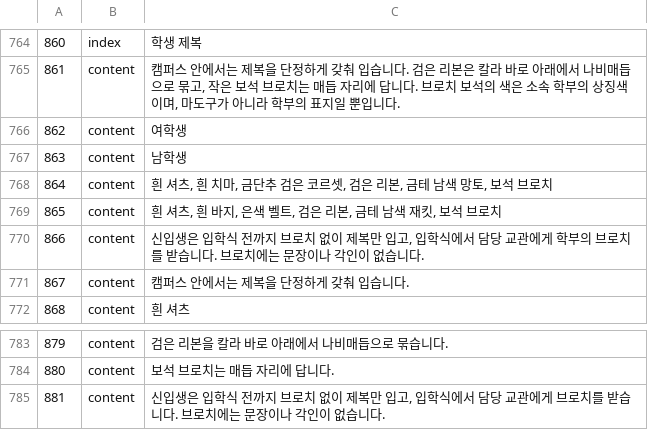
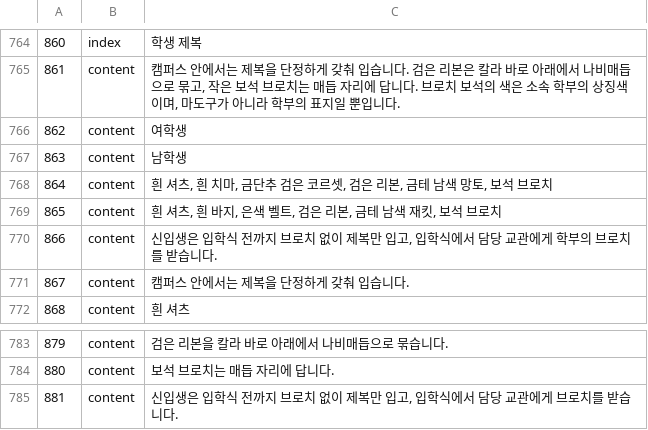
Before and after one commit to mubu1197/mubu1197.github.io, a TSV file: translation/units.tsv, drawn as a sheet; only a part is shown, gaps mark what is left out.

```diff
--- a/translation/units.tsv
+++ b/translation/units.tsv
@@ -865,3 +865,3 @@
 865	content	흰 셔츠, 흰 바지, 은색 벨트, 검은 리본, 금테 남색 재킷, 보석 브로치
-866	content	신입생은 입학식 전까지 브로치 없이 제복만 입고, 입학식에서 담당 교관에게 학부의 브로치를 받습니다. 브로치에는 문장이나 각인이 없습니다.
+866	content	신입생은 입학식 전까지 브로치 없이 제복만 입고, 입학식에서 담당 교관에게 학부의 브로치를 받습니다.
 867	content	캠퍼스 안에서는 제복을 단정하게 갖춰 입습니다.
@@ -880,2 +880,2 @@
 880	content	보석 브로치는 매듭 자리에 답니다.
-881	content	신입생은 입학식 전까지 브로치 없이 제복만 입고, 입학식에서 담당 교관에게 브로치를 받습니다. 브로치에는 문장이나 각인이 없습니다.
+881	content	신입생은 입학식 전까지 브로치 없이 제복만 입고, 입학식에서 담당 교관에게 브로치를 받습니다.
```
Also changed, not shown: translation/src/en.F.tsv, translation/src/es.F.tsv, 7 other files.
